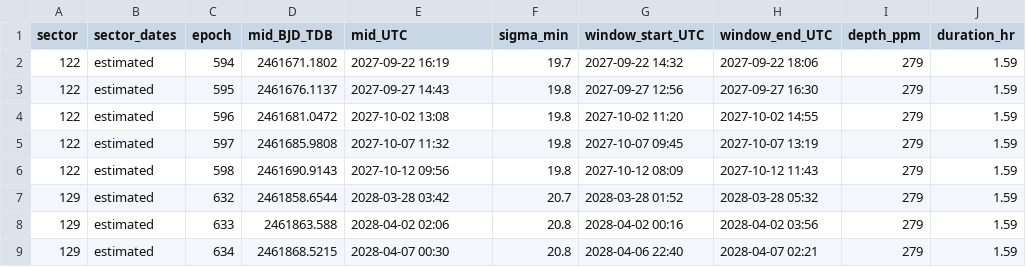
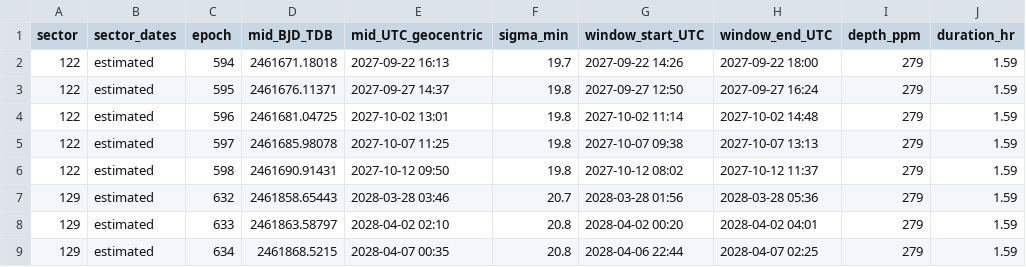
Before and after one commit to paraschopra/tess-planet-candidates, a CSV file: results/phase3/252721481_predicted_transits.csv, drawn as a sheet; only a part is shown; the diff covers the shown part only.

```diff
--- a/results/phase3/252721481_predicted_transits.csv
+++ b/results/phase3/252721481_predicted_transits.csv
@@ -1,9 +1,9 @@
-sector,sector_dates,epoch,mid_BJD_TDB,mid_UTC,sigma_min,window_start_UTC,window_end_UTC,depth_ppm,duration_hr
-122,estimated,594,2461671.1802,2027-09-22 16:19,19.7,2027-09-22 14:32,2027-09-22 18:06,279,1.59
-122,estimated,595,2461676.1137,2027-09-27 14:43,19.8,2027-09-27 12:56,2027-09-27 16:30,279,1.59
-122,estimated,596,2461681.0472,2027-10-02 13:08,19.8,2027-10-02 11:20,2027-10-02 14:55,279,1.59
-122,estimated,597,2461685.9808,2027-10-07 11:32,19.8,2027-10-07 09:45,2027-10-07 13:19,279,1.59
-122,estimated,598,2461690.9143,2027-10-12 09:56,19.8,2027-10-12 08:09,2027-10-12 11:43,279,1.59
-129,estimated,632,2461858.6544,2028-03-28 03:42,20.7,2028-03-28 01:52,2028-03-28 05:32,279,1.59
-129,estimated,633,2461863.588,2028-04-02 02:06,20.8,2028-04-02 00:16,2028-04-02 03:56,279,1.59
-129,estimated,634,2461868.5215,2028-04-07 00:30,20.8,2028-04-06 22:40,2028-04-07 02:21,279,1.59
+sector,sector_dates,epoch,mid_BJD_TDB,mid_UTC_geocentric,sigma_min,window_start_UTC,window_end_UTC,depth_ppm,duration_hr
+122,estimated,594,2461671.18018,2027-09-22 16:13,19.7,2027-09-22 14:26,2027-09-22 18:00,279,1.59
+122,estimated,595,2461676.11371,2027-09-27 14:37,19.8,2027-09-27 12:50,2027-09-27 16:24,279,1.59
+122,estimated,596,2461681.04725,2027-10-02 13:01,19.8,2027-10-02 11:14,2027-10-02 14:48,279,1.59
+122,estimated,597,2461685.98078,2027-10-07 11:25,19.8,2027-10-07 09:38,2027-10-07 13:13,279,1.59
+122,estimated,598,2461690.91431,2027-10-12 09:50,19.8,2027-10-12 08:02,2027-10-12 11:37,279,1.59
+129,estimated,632,2461858.65443,2028-03-28 03:46,20.7,2028-03-28 01:56,2028-03-28 05:36,279,1.59
+129,estimated,633,2461863.58797,2028-04-02 02:10,20.8,2028-04-02 00:20,2028-04-02 04:01,279,1.59
+129,estimated,634,2461868.5215,2028-04-07 00:35,20.8,2028-04-06 22:44,2028-04-07 02:25,279,1.59
```
Also changed, not shown: 11 edited cells elsewhere in this file, results/phase3/370612437_predicted_transits.csv, 26 other files.
